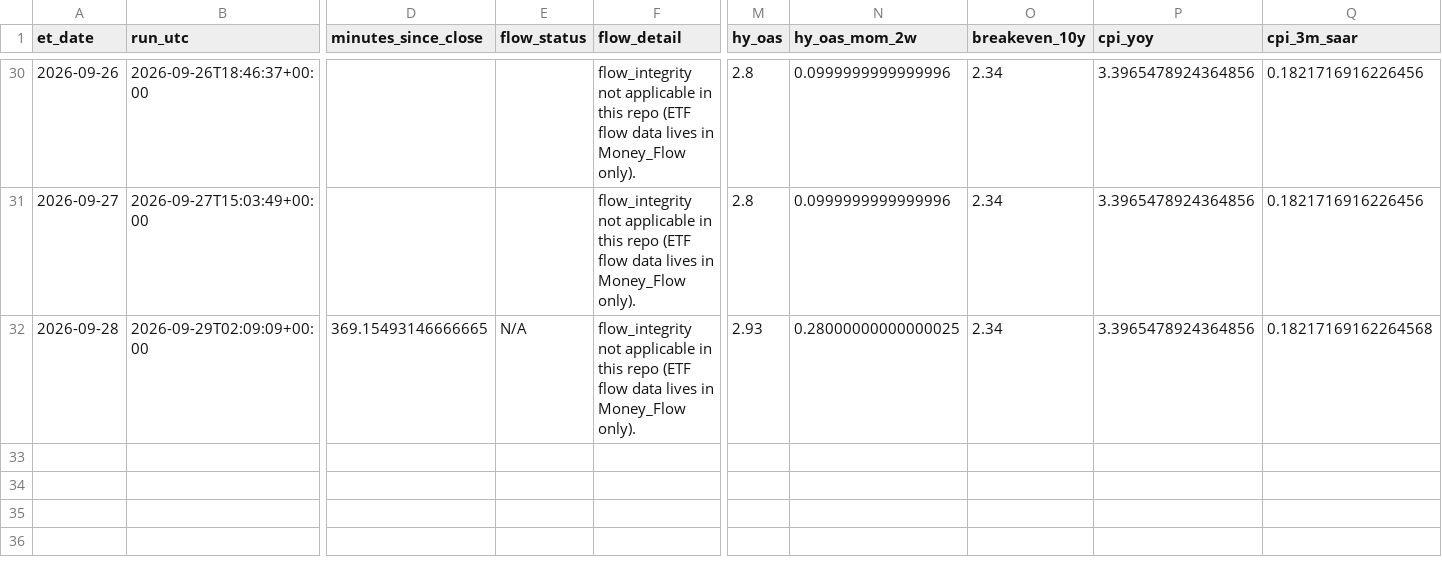
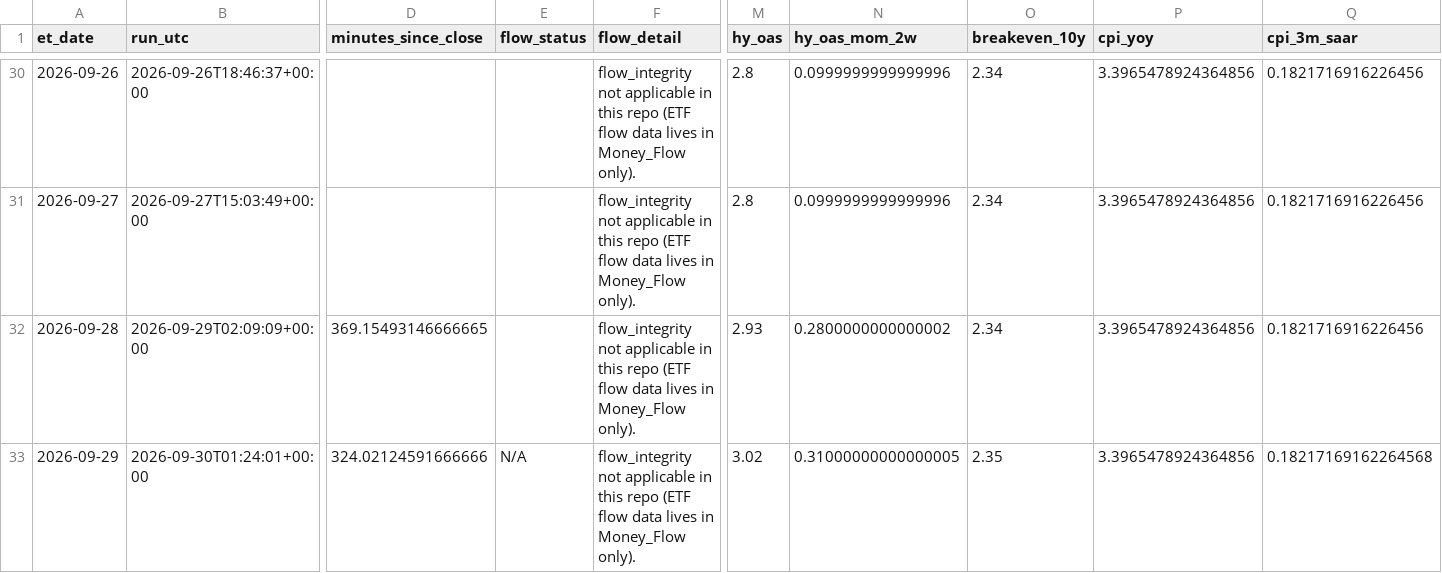
Before and after one commit to timothylundeen2008-web/Mechanically-Architected, a CSV file: Dashboard/Repression_Dashboard_Claude/logs/daily_log.csv, drawn as a sheet; only a part is shown, gaps mark what is left out; rows hold the shown columns only; the diff names each change by its address in the sheet, - before the commit and + after, or states it on an @@ line.

```diff
--- a/Dashboard/Repression_Dashboard_Claude/logs/daily_log.csv
+++ b/Dashboard/Repression_Dashboard_Claude/logs/daily_log.csv
-E32 (flow_status): N/A
+E32 (flow_status): (empty)
-N32 (hy_oas_mom_2w): 0.28000000000000025
+N32 (hy_oas_mom_2w): 0.2800000000000002
-Q32 (cpi_3m_saar): 0.18217169162264568
+Q32 (cpi_3m_saar): 0.1821716916226456
+row 33: 2026-09-29 | 2026-09-30T01:24:01+00:00 | 324.02124591666666 | N/A | flow_integrity not applicable in this repo (ETF flow data lives in Money_Flow only). | 3.02 | 0.31000000000000005 | 2.35 | 3.3965478924364856 | 0.18217169162264568
```
Also changed, not shown: 2 other files.
